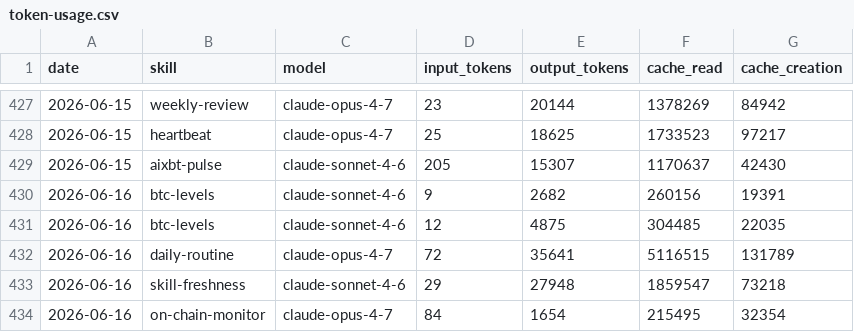
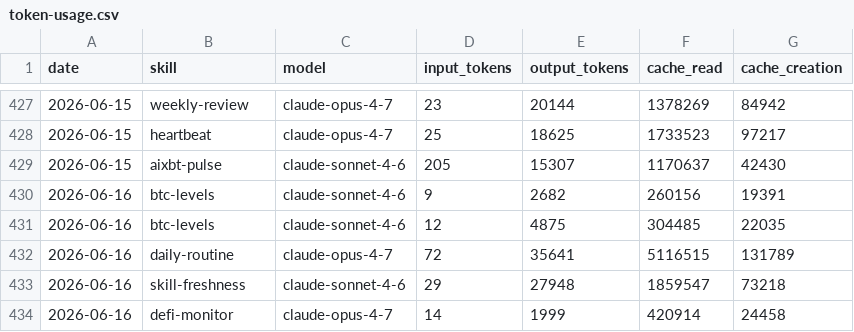
Before and after one commit to anajuliabit/aeon, a CSV file: memory/token-usage.csv, drawn as a sheet; only a part is shown, gaps mark what is left out.

Commit message:
chore(defi-monitor): auto-commit 2026-06-16

```diff
--- a/memory/token-usage.csv
+++ b/memory/token-usage.csv
@@ -433,2 +433,2 @@ date,skill,model,input_tokens,output_tokens,cache_read,cache_creation
 2026-06-16,skill-freshness,claude-sonnet-4-6,29,27948,1859547,73218
-2026-06-16,on-chain-monitor,claude-opus-4-7,84,1654,215495,32354
+2026-06-16,defi-monitor,claude-opus-4-7,14,1999,420914,24458
```
Also changed, not shown: 3 other files.
